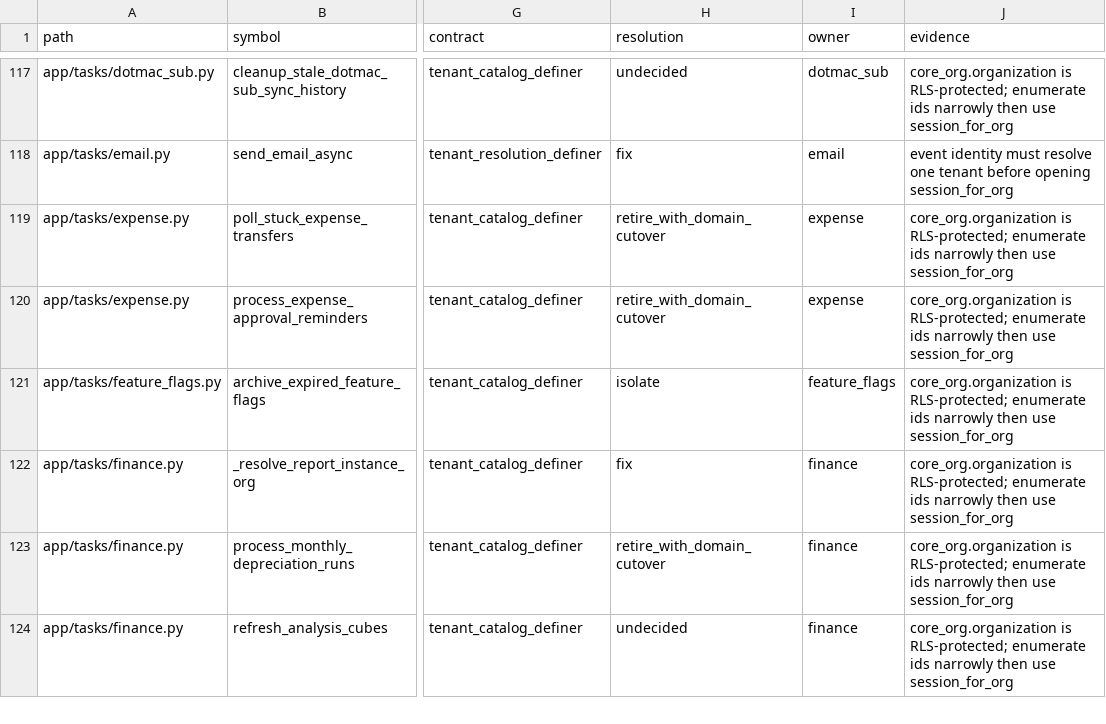
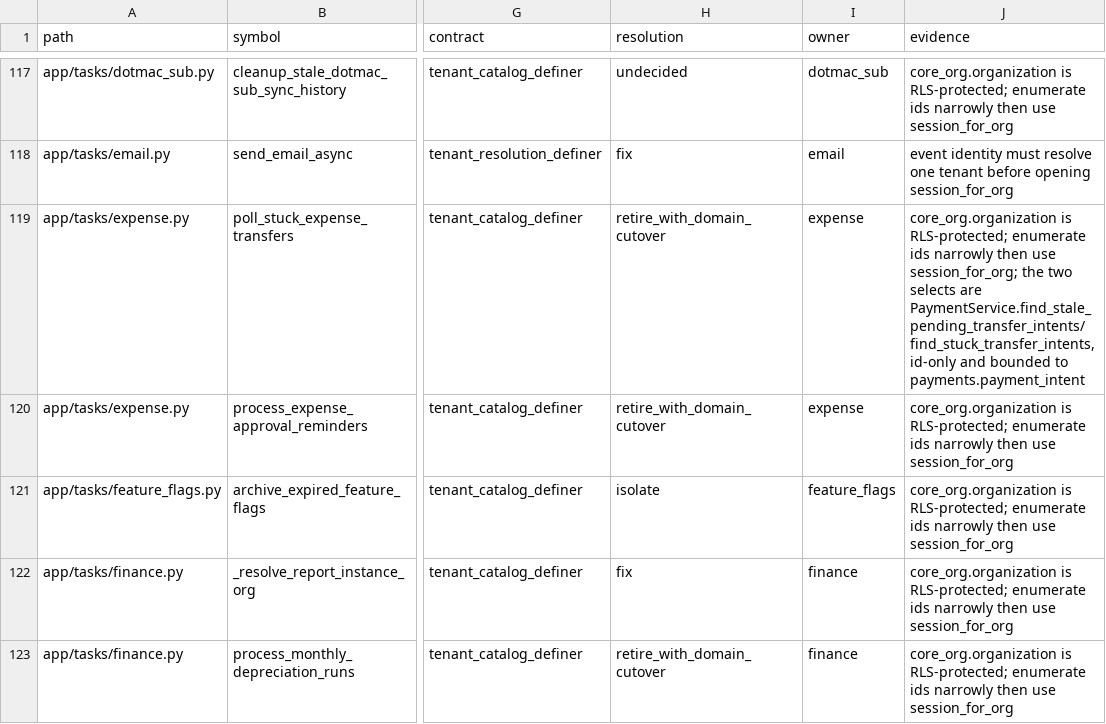
Before and after one commit to michaelayoade/dotmac_erp, a TSV file: docs/inventories/rls-cross-org-callers.tsv, drawn as a sheet; only a part is shown, gaps mark what is left out; the shorter side is filled out with more unchanged rows; the diff names each change by its address in the sheet, - before the commit and + after, or states it on an @@ line.

Commit message:
fix(payments): give PaymentIntent.status one writer
payments.payment_intent.status is the record of whether money left the
account, and it had three live writers on main:

- PaymentService, the legitimate owner;
- app/tasks/expense.py::poll_stuck_expense_transfers, a two-minute Celery
  job with no tests, writing EXPIRED / PROCESSING / FAILED from a read
  taken in a different session;
- BatchTransferService, dead code (zero callers, not exported, zero
  tests) still holding a live initiate_transfer loop with no separation
  of duties and no permission check on approve_batch.

PaymentService is now the sole writer. The poller keeps only what a
scheduler owns — cross-tenant discovery, one session_for_org per tenant,
and aggregation — and delegates every decision: selection predicates,
credential resolution, the PENDING-to-PROCESSING promotion, attempt
counting and the circuit breaker moved into the owner as
find_stale_pending_transfer_intents, find_stuck_transfer_intents,
resolve_transfer_polling_config, expire_stale_pending_transfer and
reconcile_stuck_transfer.

Both new entry points take the intent by id, load it FOR UPDATE with
populate_existing=True, and re-prove the premise the selection was made
under. That is the corruption fix: the expiry pass used to stamp EXPIRED
over a transfer initiated between the select and the write, and the poll
pass held one session across a whole tenant's batch, so a row a webhook
had settled still read PENDING to the worker.

BatchTransferService is deleted. Its tables, model and migration are NOT
— existing rows are payout history and PaymentService still maintains
them; deleting dead service code is not a destructive migration.

Adds tests/architecture/test_payment_intent_status_single_owner.py with a
two-sided sensitivity proof (a planted violation must be detected; the
owner's own writes must stay visible to the detector), first-ever tests
for the polling job, and direct coverage of the two new entry points.
Records the decision as ADR-0005 and registers the payment_execution
domain in the SOT registry and map.

Behaviour preserved deliberately where it was ambiguous: the give-up path
still writes FAILED itself rather than going through mark_transfer_failed
(which also reverts a PAID claim and replaces gateway_response), and the
polling path keeps its own Paystack config resolution.

Implemented and tested; production enablement unconfirmed.

```diff
--- a/docs/inventories/rls-cross-org-callers.tsv
+++ b/docs/inventories/rls-cross-org-callers.tsv
-J119 (evidence): …then use session_for_org
+J119 (evidence): …then use session_for_org; the two selects are PaymentService.find_stale_pending_transfer_intents/find_stuck_transfer_intents, id-only and bounded to payments.payment_intent
```
Also changed, not shown: 10 other files.
